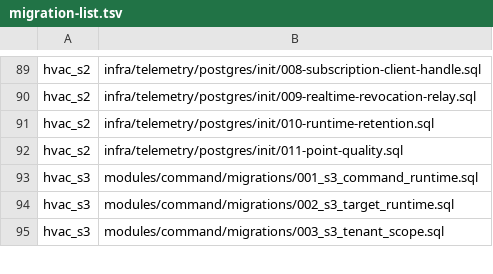
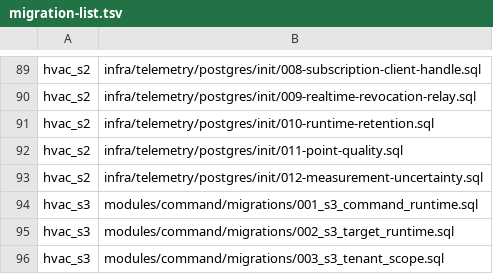
Before and after one commit to SwayingWindmill/HVAC_web, a TSV file: deploy/platform/phase1/migrations/migration-list.tsv, drawn as a sheet; only a part is shown, gaps mark what is left out.

```diff
--- a/deploy/platform/phase1/migrations/migration-list.tsv
+++ b/deploy/platform/phase1/migrations/migration-list.tsv
@@ -92,2 +92,3 @@ hvac_s2|infra/telemetry/postgres/init/010-runtime-retention.sql
 hvac_s2|infra/telemetry/postgres/init/011-point-quality.sql
+hvac_s2|infra/telemetry/postgres/init/012-measurement-uncertainty.sql
 hvac_s3|modules/command/migrations/001_s3_command_runtime.sql
```
Also changed, not shown: 50 other files.
